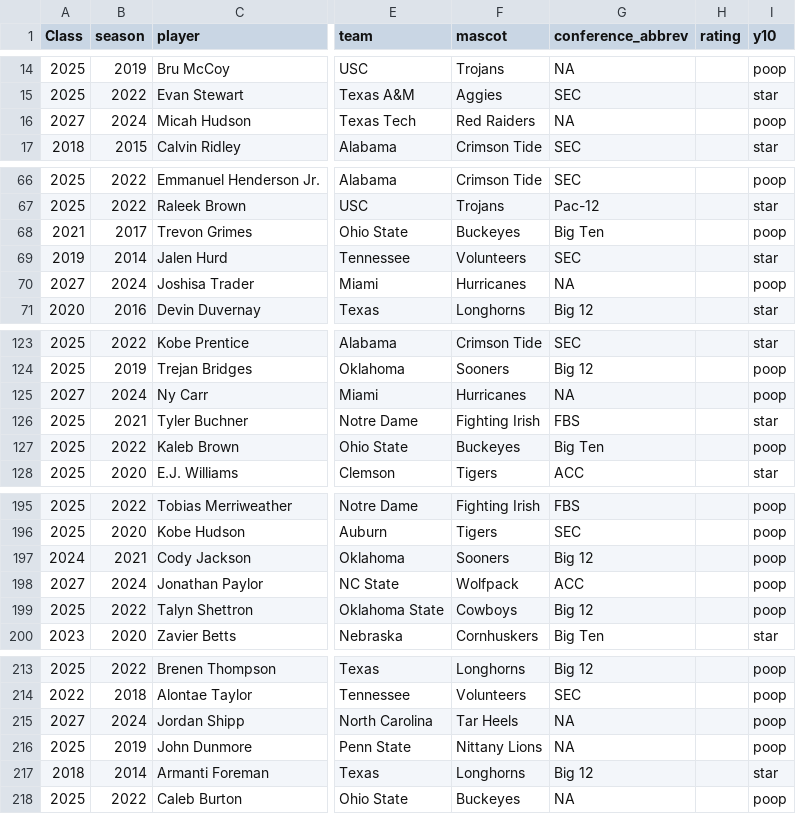
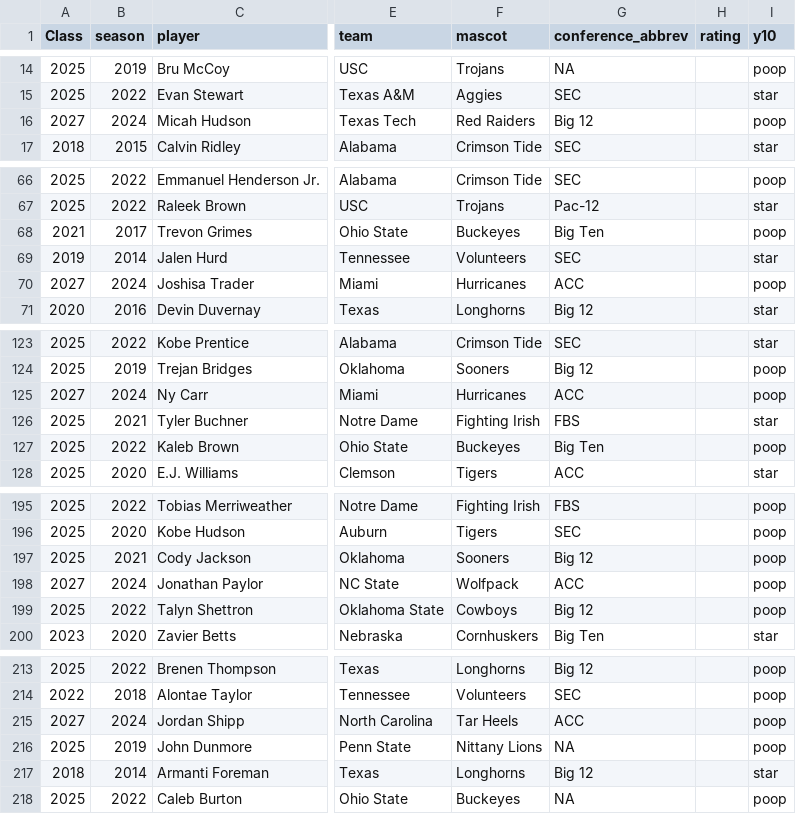
Before and after one commit to JerrickBackous/campus2canton-data, a CSV file: csv/year_1_zero_pass_fail.csv, drawn as a sheet; only a part is shown, gaps mark what is left out; the diff covers the shown part only; the diff names each change by its address in the sheet, - before the commit and + after, or states it on an @@ line.

```diff
--- a/csv/year_1_zero_pass_fail.csv
+++ b/csv/year_1_zero_pass_fail.csv
-G16 (conference_abbrev): NA
+G16 (conference_abbrev): Big 12
-G70 (conference_abbrev): NA
+G70 (conference_abbrev): ACC
-G125 (conference_abbrev): NA
+G125 (conference_abbrev): ACC
-A197 (Class): 2024
+A197 (Class): 2025
-G215 (conference_abbrev): NA
+G215 (conference_abbrev): ACC
```
Also changed, not shown: 1 moved row and 24 edited cells elsewhere in this file, 20 other files.
